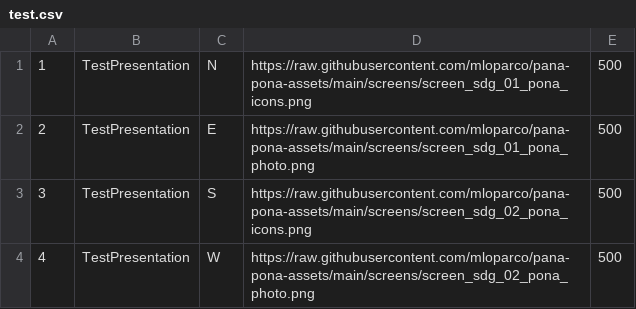
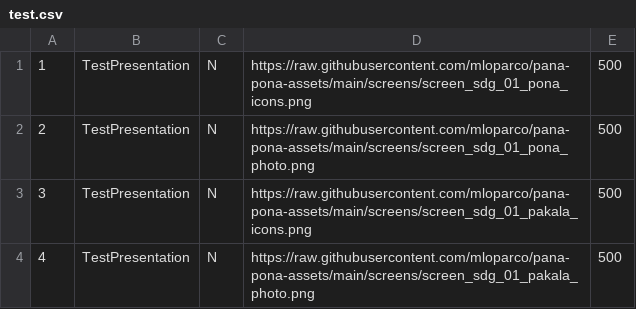
Before and after one commit to mloparco/pana-pona-assets, a CSV file: presentations/test.csv, drawn as a sheet.

Commit message:
updated test.csv

```diff
--- a/presentations/test.csv
+++ b/presentations/test.csv
@@ -1,4 +1,4 @@
 "1","TestPresentation","N","https://raw.githubusercontent.com/mloparco/pana-pona-assets/main/screens/screen_sdg_01_pona_icons.png",500
-"2","TestPresentation","E","https://raw.githubusercontent.com/mloparco/pana-pona-assets/main/screens/screen_sdg_01_pona_photo.png",500
-"3","TestPresentation","S","https://raw.githubusercontent.com/mloparco/pana-pona-assets/main/screens/screen_sdg_02_pona_icons.png",500
-"4","TestPresentation","W","https://raw.githubusercontent.com/mloparco/pana-pona-assets/main/screens/screen_sdg_02_pona_photo.png",500
+"2","TestPresentation","N","https://raw.githubusercontent.com/mloparco/pana-pona-assets/main/screens/screen_sdg_01_pona_photo.png",500
+"3","TestPresentation","N","https://raw.githubusercontent.com/mloparco/pana-pona-assets/main/screens/screen_sdg_01_pakala_icons.png",500
+"4","TestPresentation","N","https://raw.githubusercontent.com/mloparco/pana-pona-assets/main/screens/screen_sdg_01_pakala_photo.png",500
```
